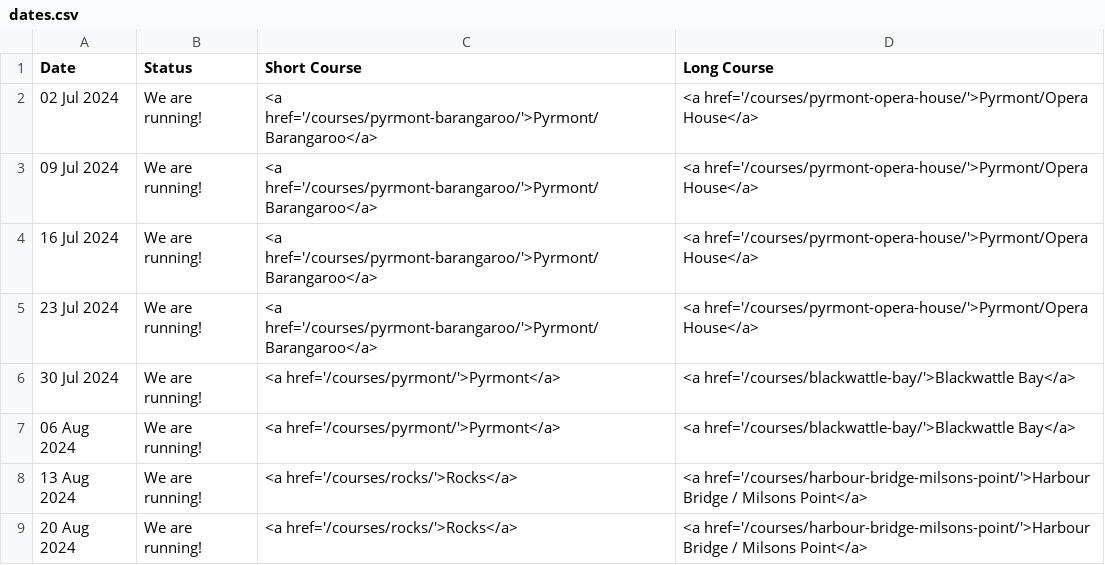
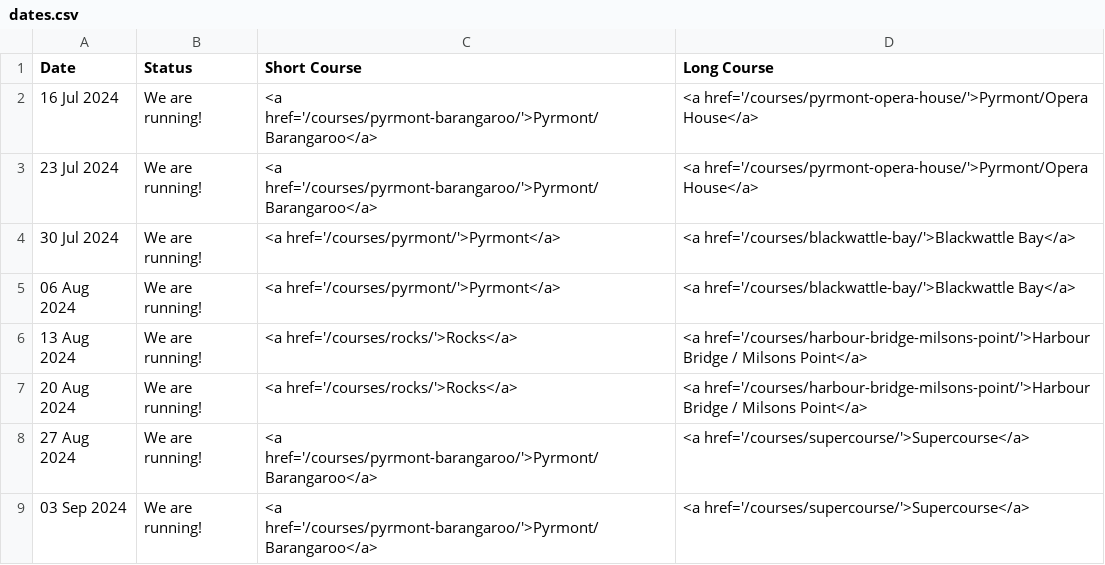
Before and after one commit to rwkura/rwkura.github.io, a CSV file: _data/dates.csv, drawn as a sheet; only a part is shown; the shorter side is filled out with more unchanged rows.

Commit message:
Update dates.csv

```diff
--- a/_data/dates.csv
+++ b/_data/dates.csv
@@ -1,4 +1,2 @@
 Date,Status,Short Course,Long Course
-02 Jul 2024,We are running!,<a href='/courses/pyrmont-barangaroo/'>Pyrmont/Barangaroo</a>,<a href='/courses/pyrmont-opera-house/'>Pyrmont/Opera House</a>
-09 Jul 2024,We are running!,<a href='/courses/pyrmont-barangaroo/'>Pyrmont/Barangaroo</a>,<a href='/courses/pyrmont-opera-house/'>Pyrmont/Opera House</a>
 16 Jul 2024,We are running!,<a href='/courses/pyrmont-barangaroo/'>Pyrmont/Barangaroo</a>,<a href='/courses/pyrmont-opera-house/'>Pyrmont/Opera House</a>
```
